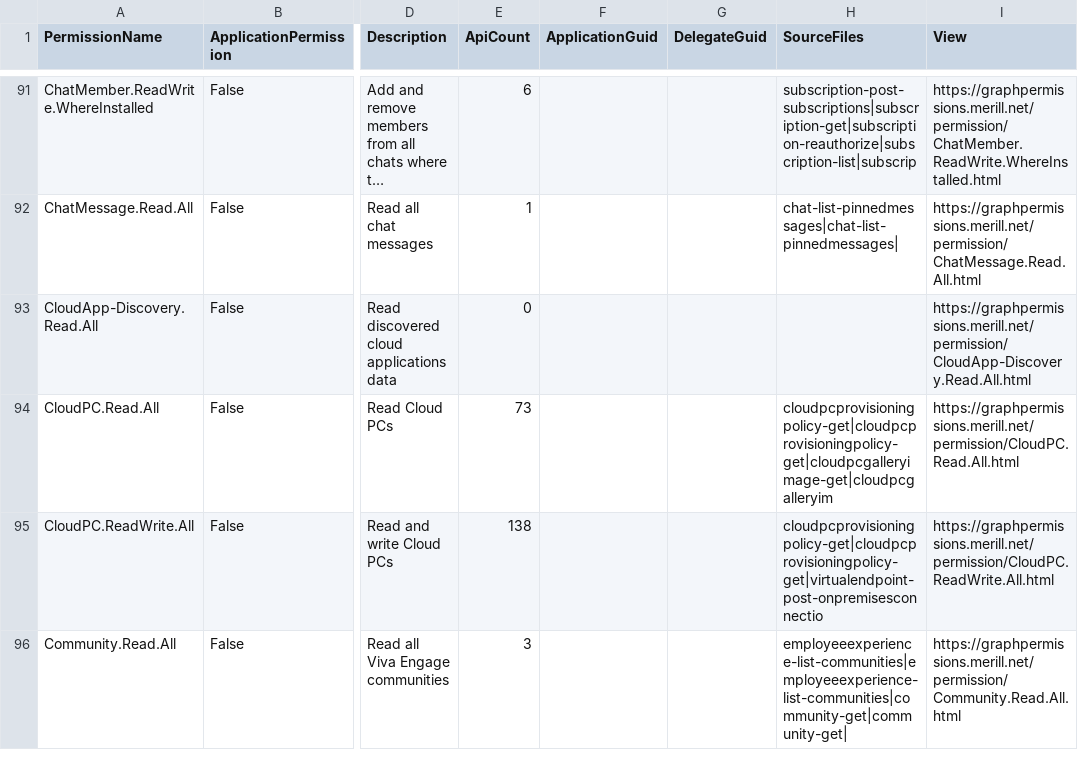
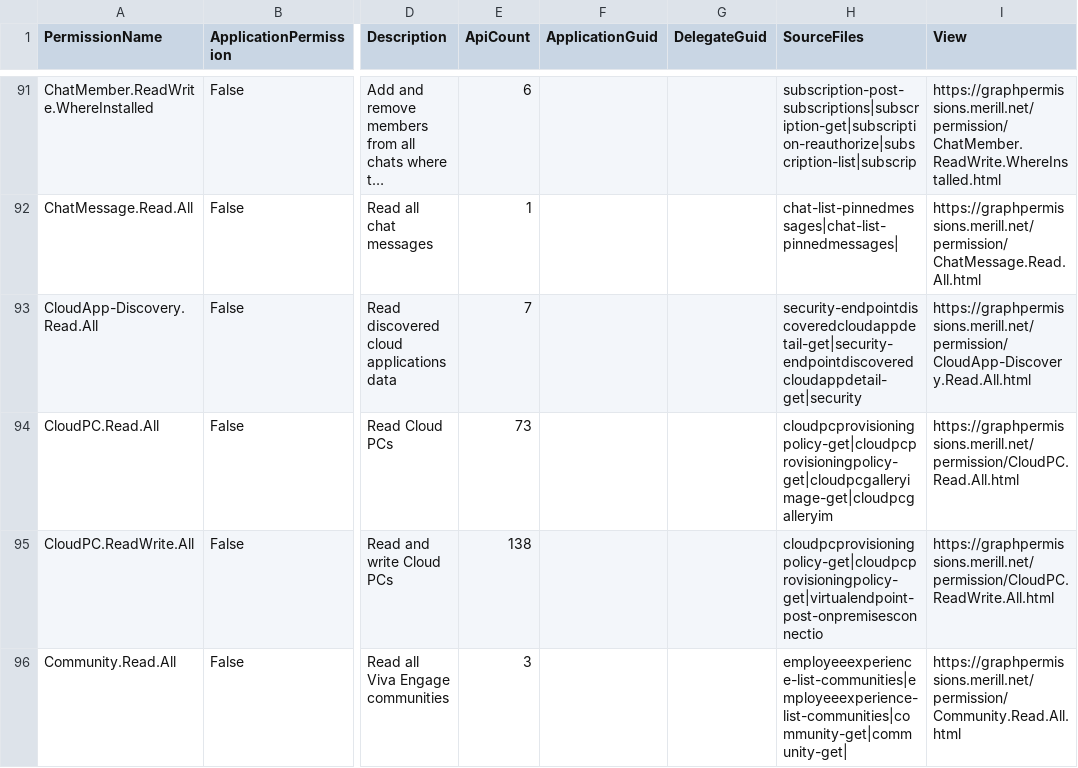
Before and after one commit to merill/graph-permissions-explorer, a CSV file: site/permission.csv, drawn as a sheet; only a part is shown, gaps mark what is left out; long unchanged cells end in …; the diff names each change by its address in the sheet, - before the commit and + after, or states it on an @@ line.

```diff
--- a/site/permission.csv
+++ b/site/permission.csv
-E93 (ApiCount): 0
+E93 (ApiCount): 7
-H93 (SourceFiles): (empty)
+H93 (SourceFiles): security-endpointdiscoveredcloudappdetail-get|security-endpointdiscoveredcloudappdetail-get|security
```
Also changed, not shown: 2 other files.
